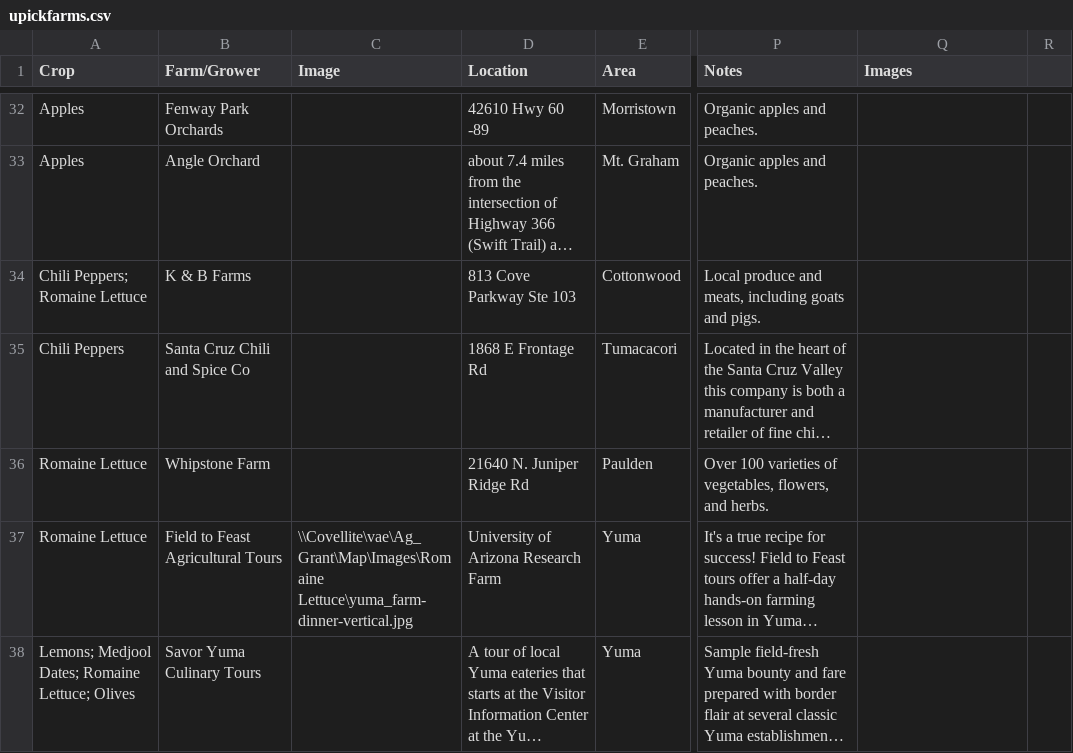
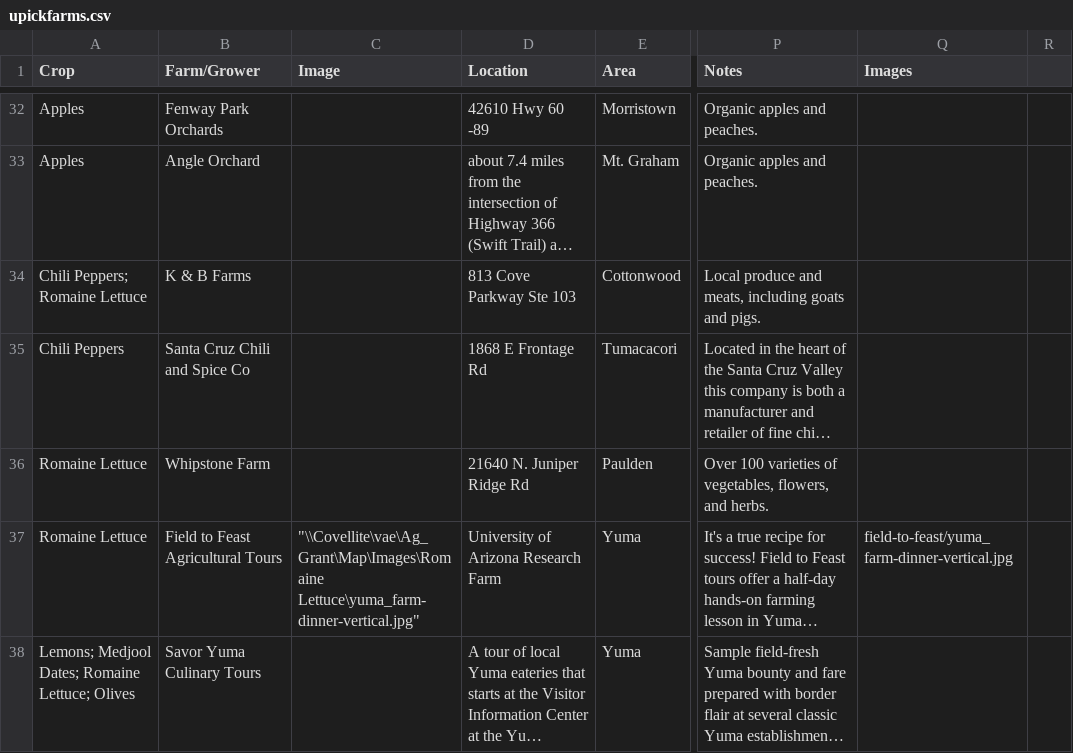
Before and after one commit to azgs/az-agriculture, a CSV file: data/upickfarms.csv, drawn as a sheet; only a part is shown, gaps mark what is left out; long unchanged cells end in …; the diff names each change by its address in the sheet, - before the commit and + after, or states it on an @@ line.

Commit message:
added image to field to feast

```diff
--- a/data/upickfarms.csv
+++ b/data/upickfarms.csv
-C37 (Image): \\Covellite\vae\Ag_Grant\Map\Images\Romaine Lettuce\yuma_farm-dinner-vertical.jpg
+C37 (Image): "\\Covellite\vae\Ag_Grant\Map\Images\Romaine Lettuce\yuma_farm-dinner-vertical.jpg"
-Q37 (Images): (empty)
+Q37 (Images): field-to-feast/yuma_farm-dinner-vertical.jpg
```
Also changed, not shown: 2 other files.
